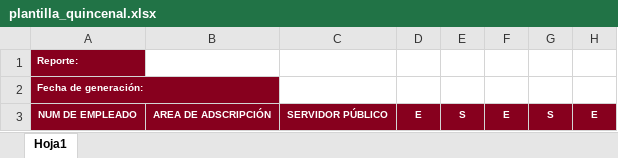
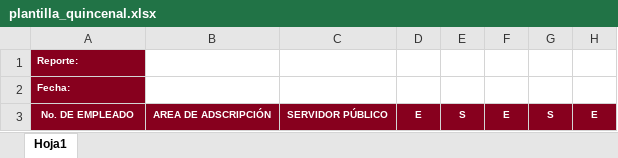
Before and after one commit to JessyMpl/sistema-RH, an Excel workbook: backend/plantillas/plantilla_quincenal.xlsx, sheet Hoja1, drawn as a sheet; only a part is shown; values as stored, in another font and other column widths than the file's, no borders; the diff names each change by its address in the sheet, - before the commit and + after, or states it on an @@ line.

Commit message:
plantilla corregida sabana

```diff
--- a/backend/plantillas/plantilla_quincenal.xlsx (sheet Hoja1)
+++ b/backend/plantillas/plantilla_quincenal.xlsx (sheet Hoja1)
-A2: Fecha de generación:
+A2: Fecha:
-A3: NUM DE EMPLEADO
+A3: No. DE EMPLEADO
```
